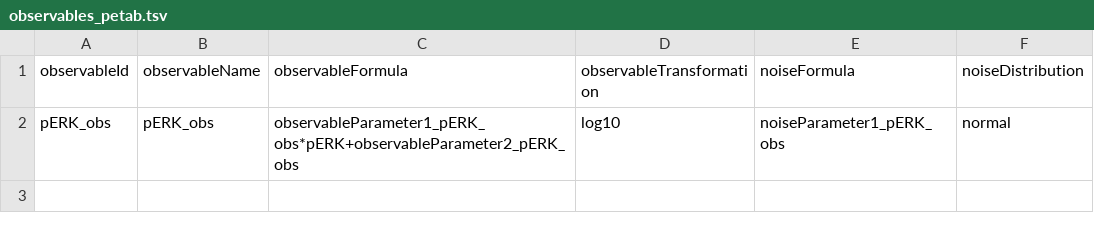
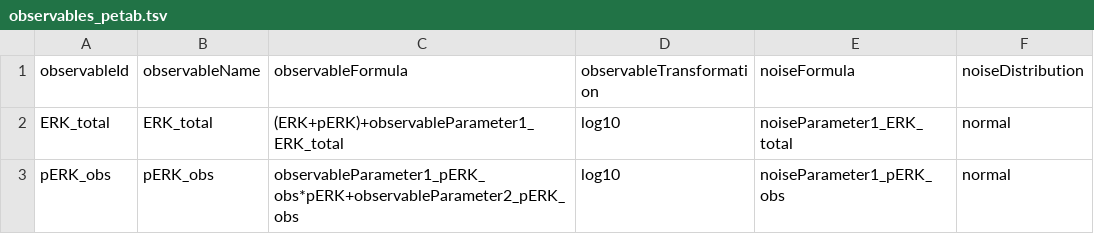
Before and after one commit to dlill/petab, a TSV file: inst/petabExamples/09-OriginaldModStructure-Model/petab/observables_petab.tsv, drawn as a sheet; the diff names each change by its address in the sheet, - before the commit and + after, or states it on an @@ line.

```diff
--- a/inst/petabExamples/09-OriginaldModStructure-Model/petab/observables_petab.tsv
+++ b/inst/petabExamples/09-OriginaldModStructure-Model/petab/observables_petab.tsv
+row 2: ERK_total | ERK_total | (ERK+pERK)+observableParameter1_ERK_total | log10 | noiseParameter1_ERK_total | normal
```
Also changed, not shown: inst/petabExamples/09-OriginaldModStructure-Model/petab/measurementData_petab.tsv, inst/petabExamples/09-OriginaldModStructure-Model/petab/parameters_petab.tsv, 31 other files.
